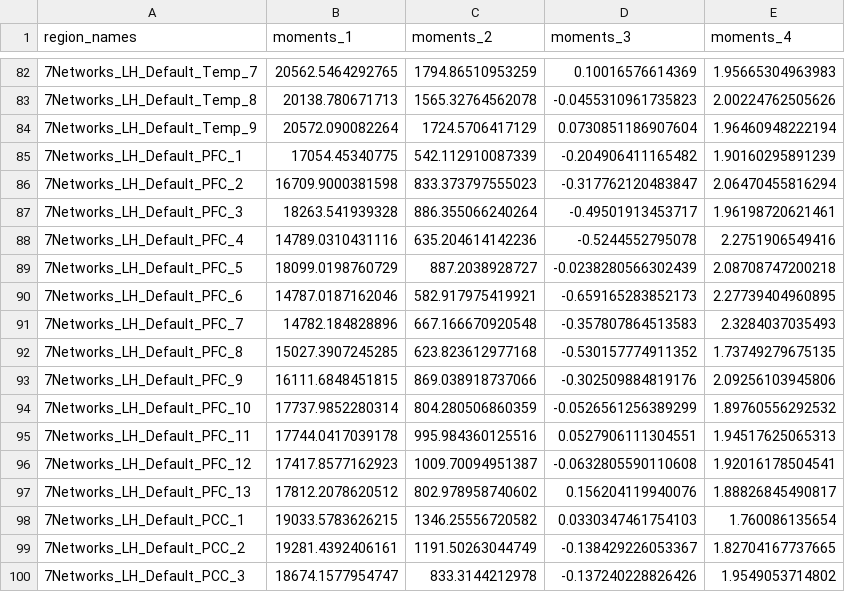
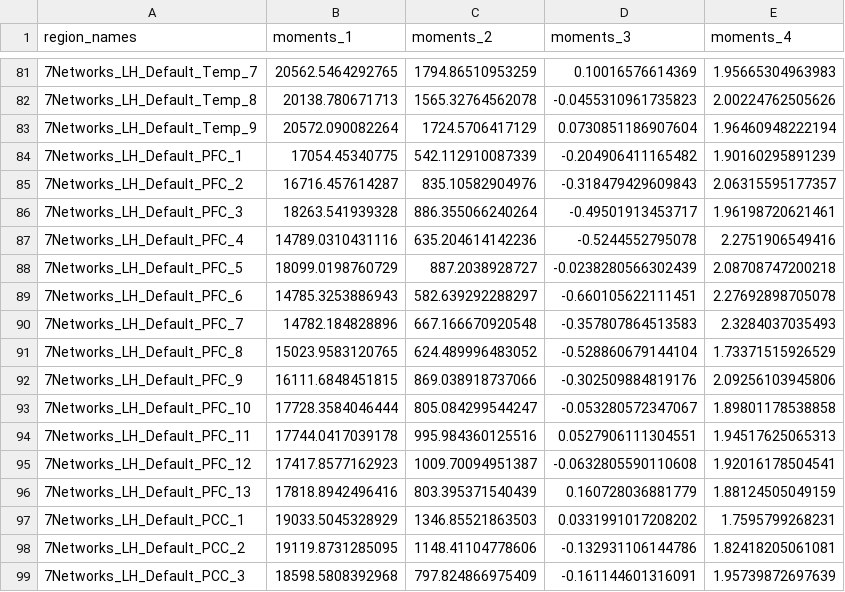
Before and after one commit to MICA-MNI/micaopen, a CSV file: bigbrain/BB_moments_Yregress_Schaefer2018_200Parcels_7Networks_order.csv, drawn as a sheet; only a part is shown, gaps mark what is left out; addresses are those after the commit; the diff covers the shown part only; the diff names each change by its address in the sheet, - before the commit and + after, or states it on an @@ line.

```diff
--- a/bigbrain/BB_moments_Yregress_Schaefer2018_200Parcels_7Networks_order.csv
+++ b/bigbrain/BB_moments_Yregress_Schaefer2018_200Parcels_7Networks_order.csv
-B85 (moments_1): 16709.9000381598
+B85 (moments_1): 16716.457614287
-C85 (moments_2): 833.373797555023
+C85 (moments_2): 835.10582904976
-D85 (moments_3): -0.317762120483847
+D85 (moments_3): -0.318479429609843
-E85 (moments_4): 2.06470455816294
+E85 (moments_4): 2.06315595177357
-B89 (moments_1): 14787.0187162046
+B89 (moments_1): 14785.3253886943
-C89 (moments_2): 582.917975419921
+C89 (moments_2): 582.639292288297
-D89 (moments_3): -0.659165283852173
+D89 (moments_3): -0.660105622111451
-E89 (moments_4): 2.27739404960895
+E89 (moments_4): 2.27692898705078
-B91 (moments_1): 15027.3907245285
+B91 (moments_1): 15023.9583120765
-C91 (moments_2): 623.823612977168
+C91 (moments_2): 624.489996483052
-D91 (moments_3): -0.530157774911352
+D91 (moments_3): -0.528860679144104
-E91 (moments_4): 1.73749279675135
+E91 (moments_4): 1.73371515926529
-B93 (moments_1): 17737.9852280314
+B93 (moments_1): 17728.3584046444
-C93 (moments_2): 804.280506860359
+C93 (moments_2): 805.084299544247
-D93 (moments_3): -0.0526561256389299
+D93 (moments_3): -0.053280572347067
-E93 (moments_4): 1.89760556292532
+E93 (moments_4): 1.89801178538858
-B96 (moments_1): 17812.2078620512
+B96 (moments_1): 17818.8942496416
-C96 (moments_2): 802.978958740602
+C96 (moments_2): 803.395371540439
-D96 (moments_3): 0.156204119940076
+D96 (moments_3): 0.160728036881779
-E96 (moments_4): 1.88826845490817
+E96 (moments_4): 1.88124505049159
-B97 (moments_1): 19033.5783626215
+B97 (moments_1): 19033.5045328929
-C97 (moments_2): 1346.25556720582
+C97 (moments_2): 1346.85521863503
-D97 (moments_3): 0.0330347461754103
+D97 (moments_3): 0.0331991017208202
-E97 (moments_4): 1.760086135654
+E97 (moments_4): 1.7595799268231
-B98 (moments_1): 19281.4392406161
+B98 (moments_1): 19119.8731285095
-C98 (moments_2): 1191.50263044749
+C98 (moments_2): 1148.41104778606
-D98 (moments_3): -0.138429226053367
+D98 (moments_3): -0.132931106144786
-E98 (moments_4): 1.82704167737665
+E98 (moments_4): 1.82418205061081
-B99 (moments_1): 18674.1577954747
+B99 (moments_1): 18598.5808392968
-C99 (moments_2): 833.3144212978
+C99 (moments_2): 797.824866975409
-D99 (moments_3): -0.137240228826426
+D99 (moments_3): -0.161144601316091
-E99 (moments_4): 1.9549053714802
+E99 (moments_4): 1.95739872697639
```
Also changed, not shown: 2 added rows, 2 removed rows and 148 edited cells elsewhere in this file, bigbrain/BB_moments_Yregress_Schaefer2018_800Parcels_7Networks_order.csv, bigbrain/BB_profiles_Yregress_Schaefer2018_400Parcels_7Networks_order.csv, 37 other files.
